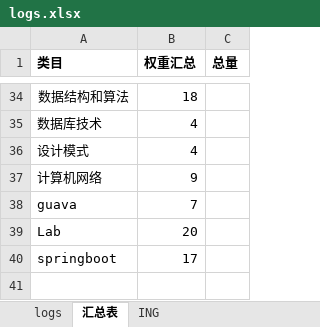
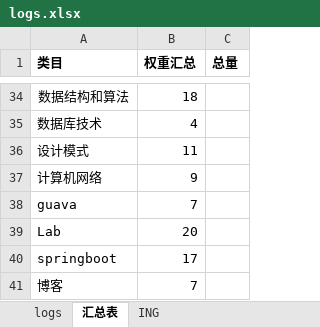
Before and after one commit to andy1202go/learning_log, an Excel workbook: logs.xlsx, sheet 汇总表, drawn as a sheet; only a part is shown, gaps mark what is left out; values as stored, in another font and other column widths than the file's, no borders; charts and pictures and conditional formats not drawn; the diff covers the shown part only; the diff names each change by its address in the sheet, - before the commit and + after, or states it on an @@ line.

```diff
--- a/logs.xlsx (sheet 汇总表)
+++ b/logs.xlsx (sheet 汇总表)
-B36 (权重汇总): 4
+B36 (权重汇总): 11
+row 41: 博客 | 7
```
Also changed, not shown: 13 edited cells elsewhere in this sheet, sheet logs, hidden cells, charts or pictures, 1 other file.
